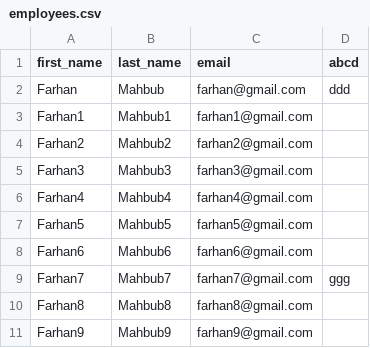
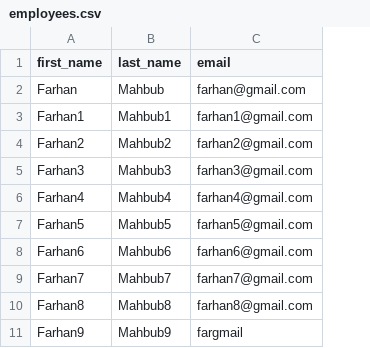
Before and after one commit to Farhan-meb/hr-nodejs-mysql-sequalize, a CSV file: server/employees.csv, drawn as a sheet; the diff names each change by its address in the sheet, - before the commit and + after, or states it on an @@ line.

Commit message:
bug fixed for import bulk employee csv api

```diff
--- a/server/employees.csv
+++ b/server/employees.csv
-column D (abcd), rows 2-9: ddd |  |  |  |  |  |  | ggg
-C11 (email): farhan9@gmail.com
+C11 (email): fargmail
```
Also changed, not shown: 2 other files.
